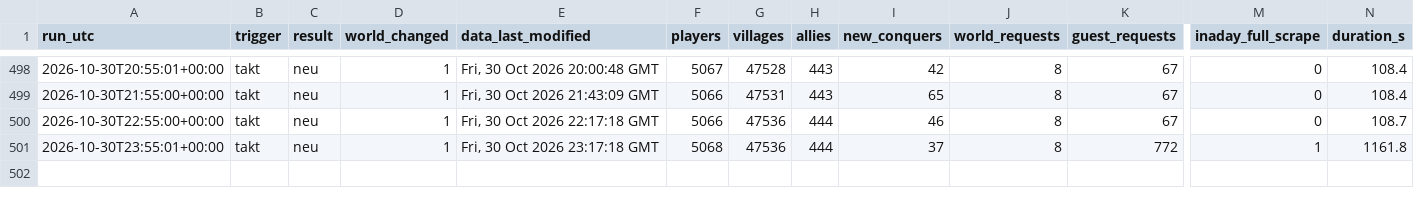
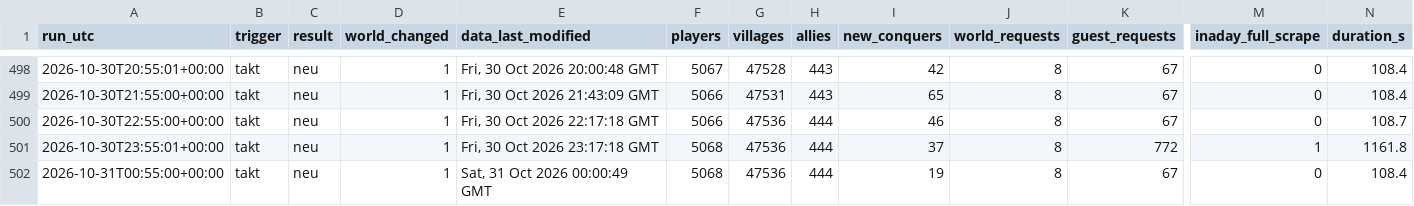
Before and after one commit to brisk-one/Karte259, a CSV file: data/runs.csv, drawn as a sheet; only a part is shown, gaps mark what is left out; rows hold the shown columns only; the diff names each change by its address in the sheet, - before the commit and + after, or states it on an @@ line.

```diff
--- a/data/runs.csv
+++ b/data/runs.csv
+row 502: 2026-10-31T00:55:00+00:00 | takt | neu | 1 | Sat, 31 Oct 2026 00:00:49 GMT | 5068 | 47536 | 444 | 19 | 8 | 67 | 0 | 108.4
```
Also changed, not shown: data/kampf/dorfverluste_2026-10.csv, data/latest/allies.csv, 4 other files.
